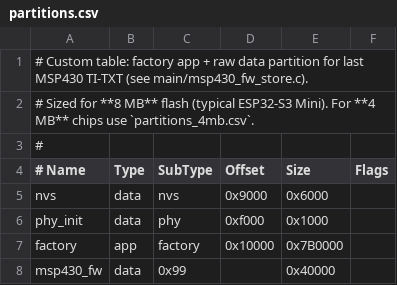
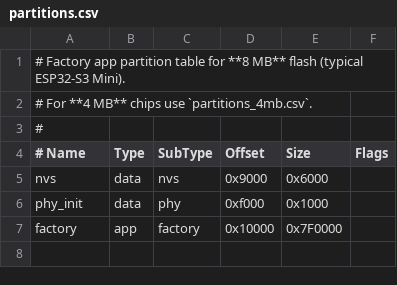
Before and after one commit to CamKelly/regattaone-boat, a CSV file: partitions.csv, drawn as a sheet.

```diff
--- a/partitions.csv
+++ b/partitions.csv
@@ -1,3 +1,3 @@
-# Custom table: factory app + raw data partition for last MSP430 TI-TXT (see main/msp430_fw_store.c).
-# Sized for **8 MB** flash (typical ESP32-S3 Mini). For **4 MB** chips use `partitions_4mb.csv`.
+# Factory app partition table for **8 MB** flash (typical ESP32-S3 Mini).
+# For **4 MB** chips use `partitions_4mb.csv`.
 #
@@ -6,3 +6,2 @@ nvs,        data, nvs,     0x9000,   0x6000,
 phy_init,   data, phy,     0xf000,   0x1000,
-factory,    app,  factory, 0x10000,  0x7B0000,
-msp430_fw,  data, 0x99,    ,         0x40000,
+factory,    app,  factory, 0x10000,  0x7F0000,
```
Also changed, not shown: partitions_4mb.csv, 32 other files.
